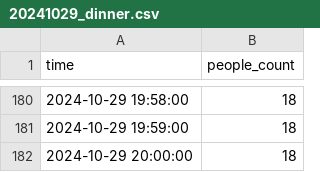
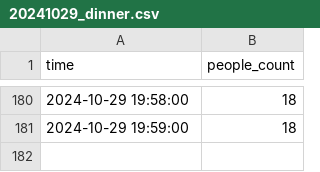
Before and after one commit to h083onis/project-e-IoT, a CSV file: model/data/make_data/labels/20241029_dinner.csv, drawn as a sheet; only a part is shown, gaps mark what is left out; the diff names each change by its address in the sheet, - before the commit and + after, or states it on an @@ line.

```diff
--- a/model/data/make_data/labels/20241029_dinner.csv
+++ b/model/data/make_data/labels/20241029_dinner.csv
-row 182: 2024-10-29 20:00:00 | 18
```
Also changed, not shown: model/data/make_data/labels/20241028_dinner.csv, model/data/make_data/labels/20241028_lunch.csv, 10 other files.
